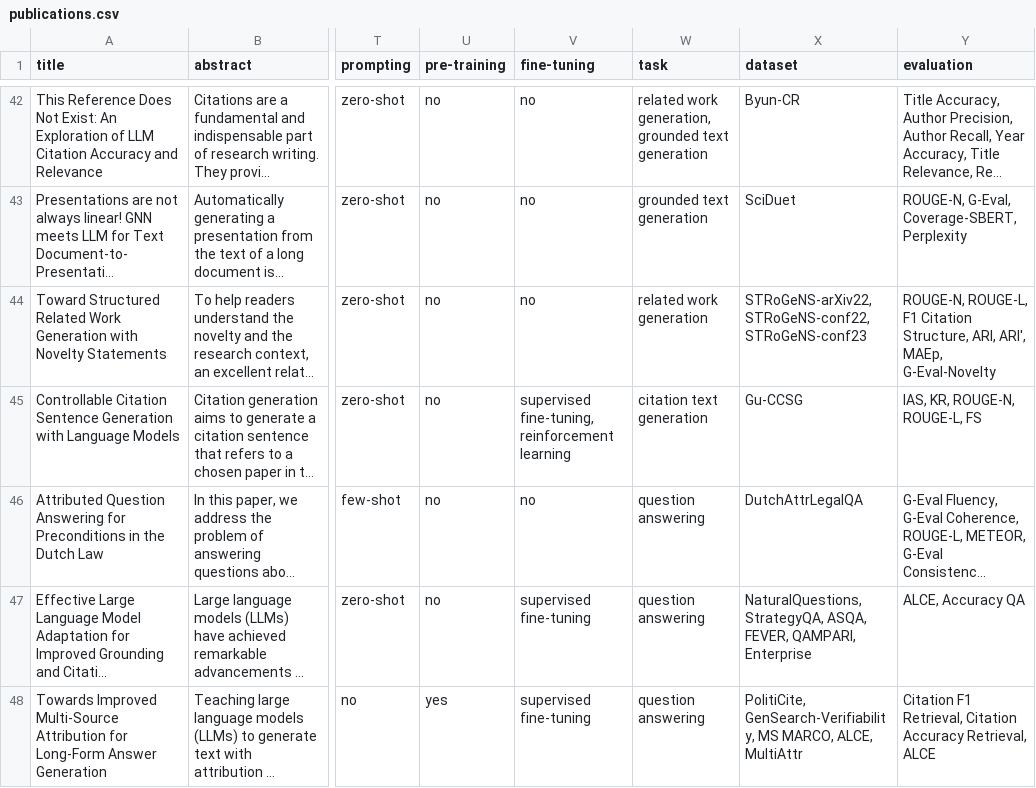
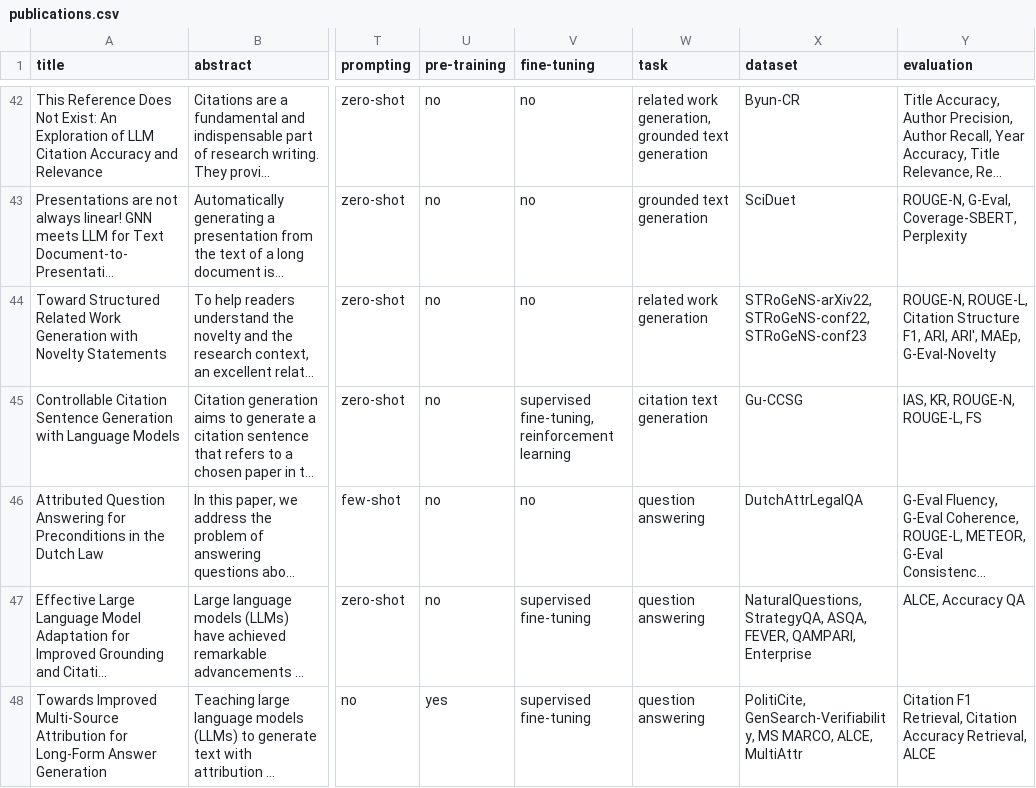
Before and after one commit to faerber-lab/AttributeCiteQuote, a CSV file: publications.csv, drawn as a sheet; only a part is shown, gaps mark what is left out; long unchanged cells end in …; the diff covers the shown part only; the diff names each change by its address in the sheet, - before the commit and + after, or states it on an @@ line.

Commit message:
Update datasets

```diff
--- a/publications.csv
+++ b/publications.csv
-Y44 (evaluation): ROUGE-N, ROUGE-L, F1 Citation Structure, ARI, ARI',…
+Y44 (evaluation): ROUGE-N, ROUGE-L, Citation Structure F1, ARI, ARI',…
```
Also changed, not shown: 3 edited cells elsewhere in this file, evaluation.csv.
